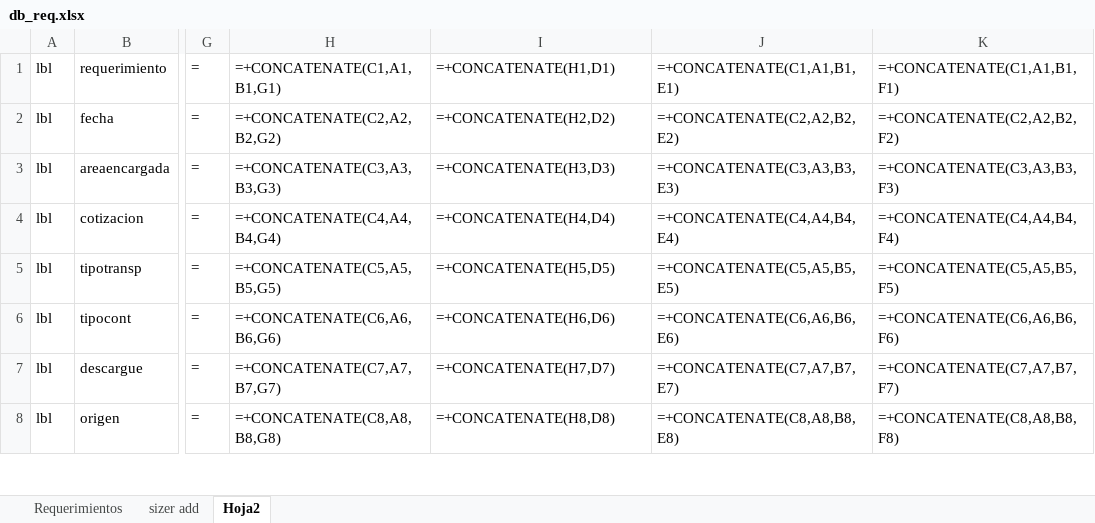
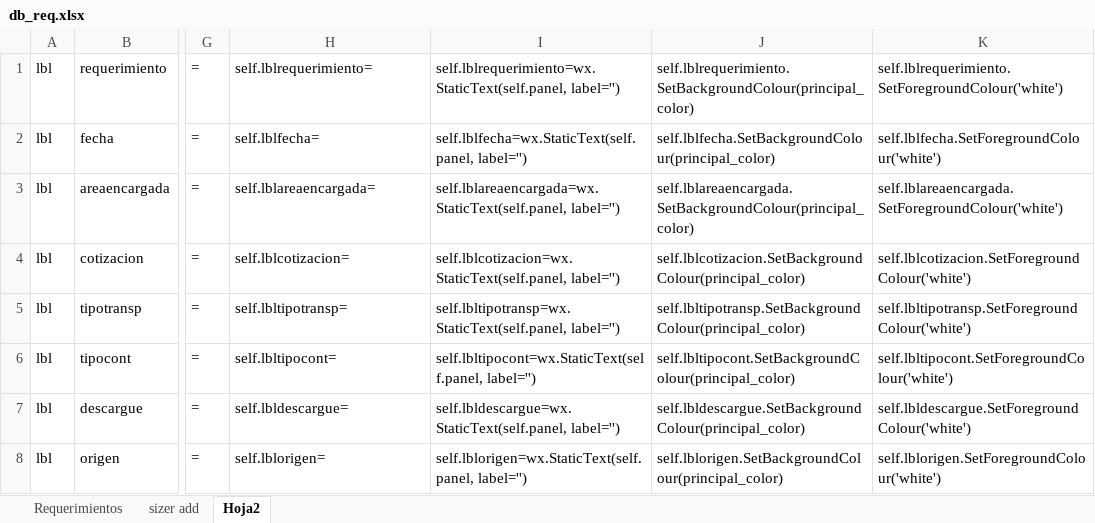
Before and after one commit to CesarTabares/ContAntioquia-Logistica, an Excel workbook: db_req.xlsx, sheet Hoja2, drawn as a sheet; only a part is shown, gaps mark what is left out; values as stored, in another font and other column widths than the file's, no borders; formulas without a stored value are shown as written; the diff covers the shown part only; the diff names each change by its address in the sheet, - before the commit and + after, or states it on an @@ line.

```diff
--- a/db_req.xlsx (sheet Hoja2)
+++ b/db_req.xlsx (sheet Hoja2)
-H1: =+CONCATENATE(C1,A1,B1,G1)
+H1: self.lblrequerimiento=
-I1: =+CONCATENATE(H1,D1)
+I1: self.lblrequerimiento=wx.StaticText(self.panel, label='')
-J1: =+CONCATENATE(C1,A1,B1,E1)
+J1: self.lblrequerimiento.SetBackgroundColour(principal_color)
-K1: =+CONCATENATE(C1,A1,B1,F1)
+K1: self.lblrequerimiento.SetForegroundColour('white')
-H2: =+CONCATENATE(C2,A2,B2,G2)
+H2: self.lblfecha=
-I2: =+CONCATENATE(H2,D2)
+I2: self.lblfecha=wx.StaticText(self.panel, label='')
-J2: =+CONCATENATE(C2,A2,B2,E2)
+J2: self.lblfecha.SetBackgroundColour(principal_color)
-K2: =+CONCATENATE(C2,A2,B2,F2)
+K2: self.lblfecha.SetForegroundColour('white')
-H3: =+CONCATENATE(C3,A3,B3,G3)
+H3: self.lblareaencargada=
-I3: =+CONCATENATE(H3,D3)
+I3: self.lblareaencargada=wx.StaticText(self.panel, label='')
-J3: =+CONCATENATE(C3,A3,B3,E3)
+J3: self.lblareaencargada.SetBackgroundColour(principal_color)
-K3: =+CONCATENATE(C3,A3,B3,F3)
+K3: self.lblareaencargada.SetForegroundColour('white')
-H4: =+CONCATENATE(C4,A4,B4,G4)
+H4: self.lblcotizacion=
-I4: =+CONCATENATE(H4,D4)
+I4: self.lblcotizacion=wx.StaticText(self.panel, label='')
-J4: =+CONCATENATE(C4,A4,B4,E4)
+J4: self.lblcotizacion.SetBackgroundColour(principal_color)
-K4: =+CONCATENATE(C4,A4,B4,F4)
+K4: self.lblcotizacion.SetForegroundColour('white')
-H5: =+CONCATENATE(C5,A5,B5,G5)
+H5: self.lbltipotransp=
-I5: =+CONCATENATE(H5,D5)
+I5: self.lbltipotransp=wx.StaticText(self.panel, label='')
-J5: =+CONCATENATE(C5,A5,B5,E5)
+J5: self.lbltipotransp.SetBackgroundColour(principal_color)
-K5: =+CONCATENATE(C5,A5,B5,F5)
+K5: self.lbltipotransp.SetForegroundColour('white')
-H6: =+CONCATENATE(C6,A6,B6,G6)
+H6: self.lbltipocont=
-I6: =+CONCATENATE(H6,D6)
+I6: self.lbltipocont=wx.StaticText(self.panel, label='')
-J6: =+CONCATENATE(C6,A6,B6,E6)
+J6: self.lbltipocont.SetBackgroundColour(principal_color)
-K6: =+CONCATENATE(C6,A6,B6,F6)
+K6: self.lbltipocont.SetForegroundColour('white')
-H7: =+CONCATENATE(C7,A7,B7,G7)
+H7: self.lbldescargue=
-I7: =+CONCATENATE(H7,D7)
+I7: self.lbldescargue=wx.StaticText(self.panel, label='')
-J7: =+CONCATENATE(C7,A7,B7,E7)
+J7: self.lbldescargue.SetBackgroundColour(principal_color)
-K7: =+CONCATENATE(C7,A7,B7,F7)
+K7: self.lbldescargue.SetForegroundColour('white')
-H8: =+CONCATENATE(C8,A8,B8,G8)
+H8: self.lblorigen=
-I8: =+CONCATENATE(H8,D8)
+I8: self.lblorigen=wx.StaticText(self.panel, label='')
-J8: =+CONCATENATE(C8,A8,B8,E8)
+J8: self.lblorigen.SetBackgroundColour(principal_color)
-K8: =+CONCATENATE(C8,A8,B8,F8)
+K8: self.lblorigen.SetForegroundColour('white')
```
Also changed, not shown: 19 added rows, 18 removed rows and 135 edited cells elsewhere in this sheet, sheet sizer add, sheet Requerimientos, Config.xlsx, 9 other files.
